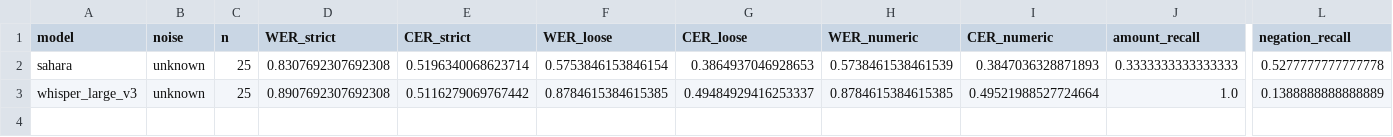
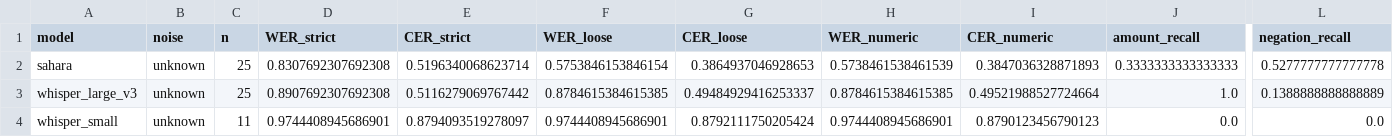
Before and after one commit to Mozzicato/Spectre-The-Voice-Access-Infrastructure, a CSV file: reports/level1/by_noise.csv, drawn as a sheet; only a part is shown, gaps mark what is left out; rows hold the shown columns only; the diff names each change by its address in the sheet, - before the commit and + after, or states it on an @@ line.

```diff
--- a/reports/level1/by_noise.csv
+++ b/reports/level1/by_noise.csv
+row 4: whisper_small | unknown | 11 | 0.9744408945686901 | 0.8794093519278097 | 0.9744408945686901 | 0.8792111750205424 | 0.9744408945686901 | 0.8790123456790123 | 0.0 | 0.0
```
Also changed, not shown: reports/level1/by_cmi_band.csv, reports/level1/by_language.csv, 4 other files.
